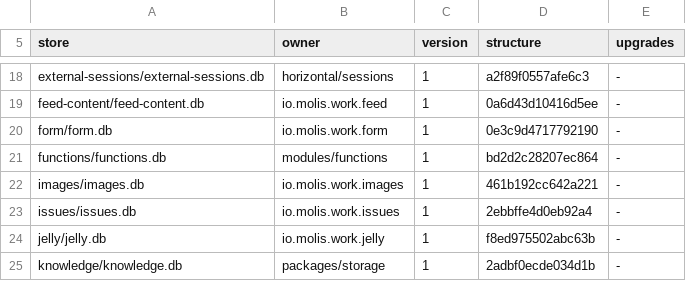
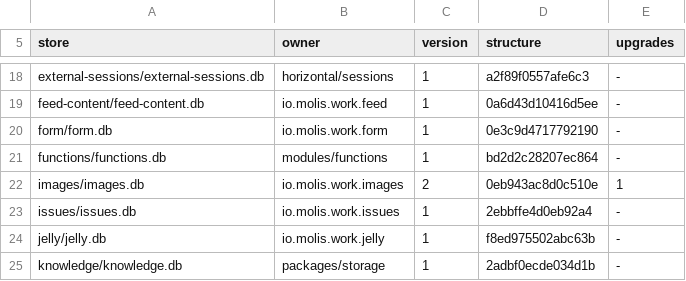
Before and after one commit to molis-ai/molis-work, a TSV file: tooling/gates/schemas/stores.tsv, drawn as a sheet; only a part is shown, gaps mark what is left out.

```diff
--- a/tooling/gates/schemas/stores.tsv
+++ b/tooling/gates/schemas/stores.tsv
@@ -21,3 +21,3 @@ form/form.db	io.molis.work.form	1	0e3c9d4717792190	-
 functions/functions.db	modules/functions	1	bd2d2c28207ec864	-
-images/images.db	io.molis.work.images	1	461b192cc642a221	-
+images/images.db	io.molis.work.images	2	0eb943ac8d0c510e	1
 issues/issues.db	io.molis.work.issues	1	2ebbffe4d0eb92a4	-
```
Also changed, not shown: tooling/gates/actions/actions.tsv, 55 other files.
